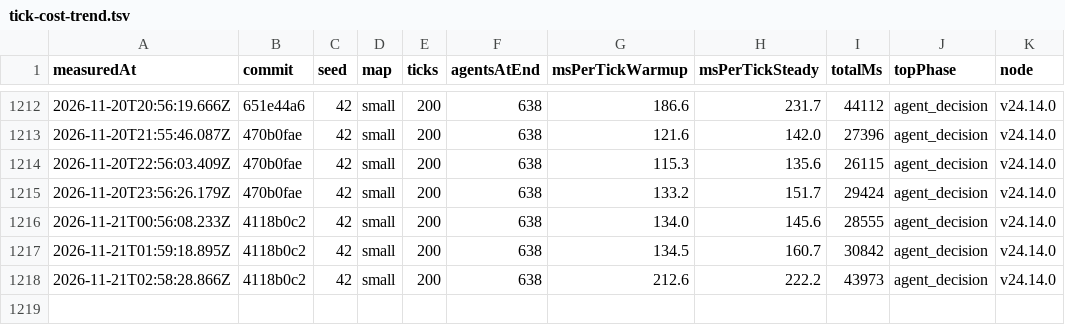
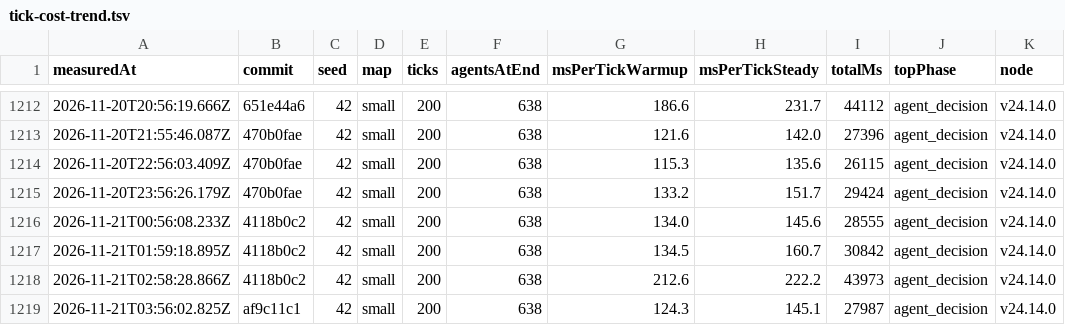
Before and after one commit to christianspliid-ui/threadbare, a TSV file: Docs/ops/tick-cost-trend.tsv, drawn as a sheet; only a part is shown, gaps mark what is left out.

```diff
--- a/Docs/ops/tick-cost-trend.tsv
+++ b/Docs/ops/tick-cost-trend.tsv
@@ -1218 +1218,2 @@ measuredAt	commit	seed	map	ticks	agentsAtEnd	msPerTickWarmup	msPerTickSteady	tot
 2026-11-21T02:58:28.866Z	4118b0c2	42	small	200	638	212.6	222.2	43973	agent_decision	v24.14.0
+2026-11-21T03:56:02.825Z	af9c11c1	42	small	200	638	124.3	145.1	27987	agent_decision	v24.14.0
```
Also changed, not shown: 2 other files.
